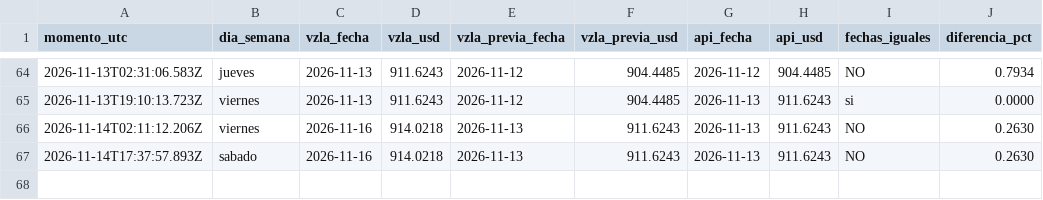
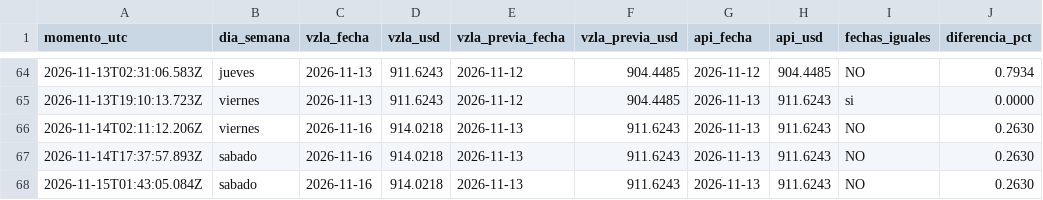
Before and after one commit to josephamselem2-ai/tasa-bcv, a CSV file: datos/registro.csv, drawn as a sheet; only a part is shown, gaps mark what is left out; the diff names each change by its address in the sheet, - before the commit and + after, or states it on an @@ line.

```diff
--- a/datos/registro.csv
+++ b/datos/registro.csv
+row 68: 2026-11-15T01:43:05.084Z | sabado | 2026-11-16 | 914.0218 | 2026-11-13 | 911.6243 | 2026-11-13 | 911.6243 | NO | 0.2630
```
